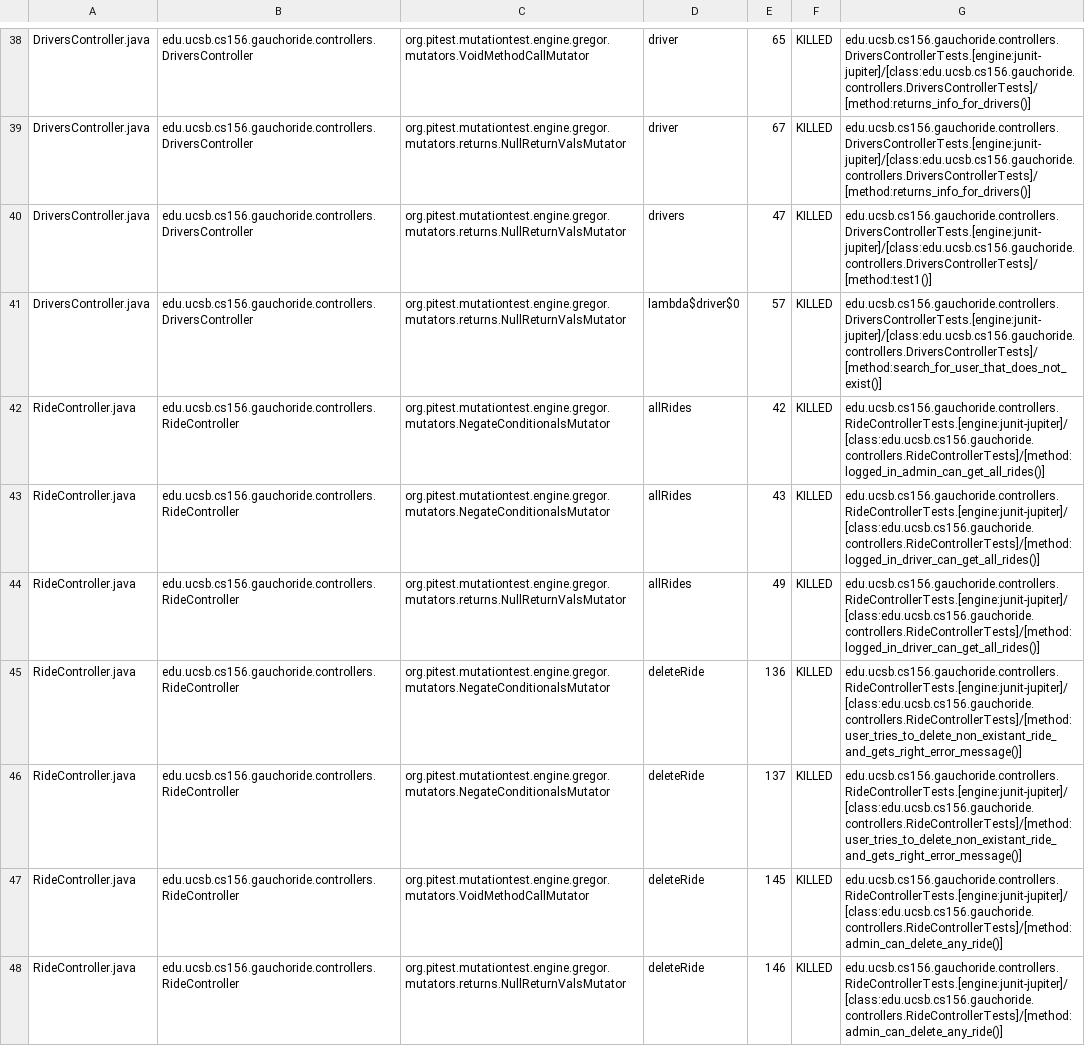
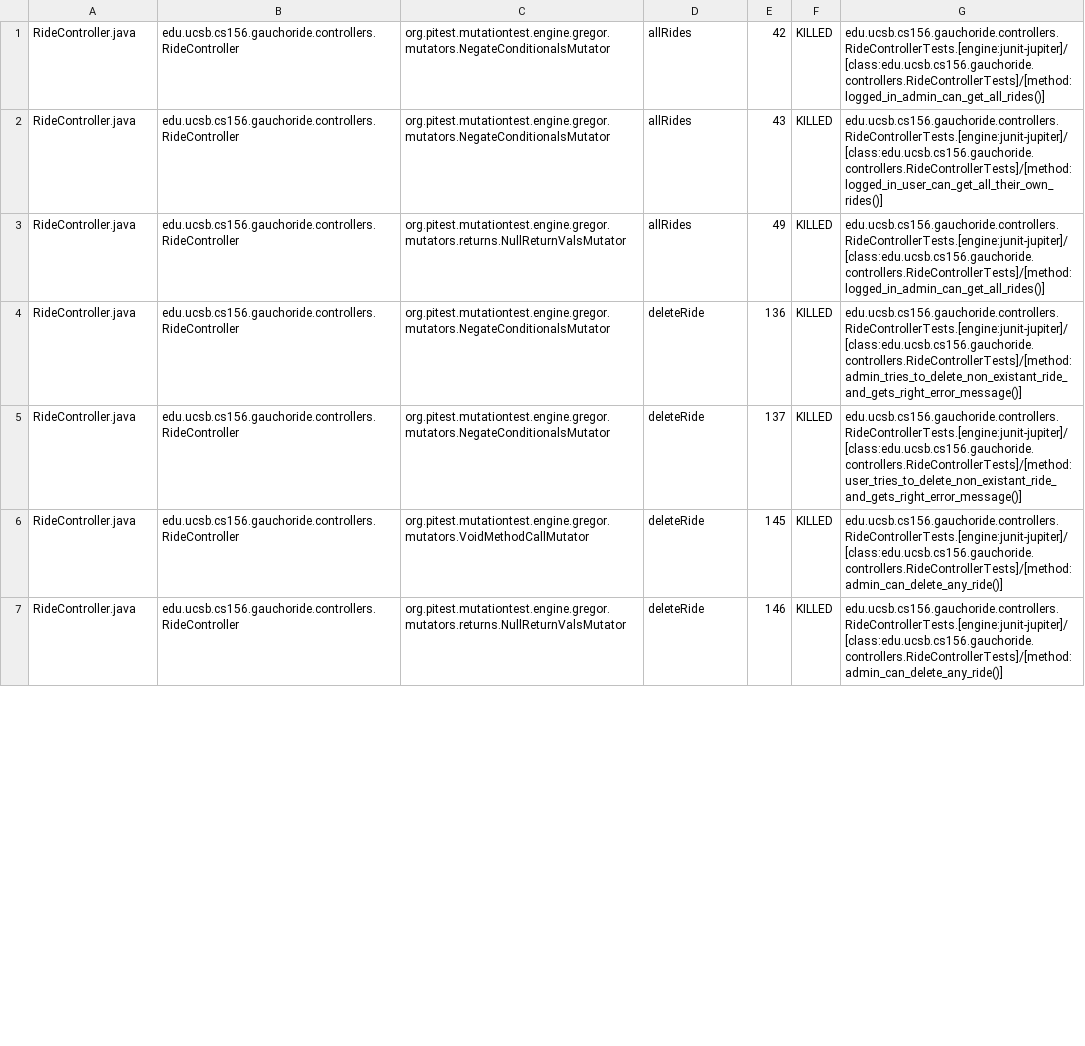
Before and after one commit to ucsb-cs156-w24/proj-gauchoride-w24-7pm-2, a CSV file: pitest/mutations.csv, drawn as a sheet; only a part is shown, gaps mark what is left out; removed rows and columns are numbered as before the commit, all else as after; the diff covers the shown part only; the diff names each change by its address in the sheet, - before the commit and + after, or states it on an @@ line.

Commit message:
Deploying to gh-pages from @ ucsb-cs156-w24/proj-gauchoride-w24-7pm-2@573712c77ec45fc14dae5fb7d8071ea646cf226e 🚀

```diff
--- a/pitest/mutations.csv
+++ b/pitest/mutations.csv
@@ row 38 moved to row 155: DriversController.java @@
-row 39: DriversController.java | edu.ucsb.cs156.gauchoride.controllers.DriversController | org.pitest.mutationtest.engine.gregor.mutators.returns.NullReturnValsMutator | driver | 67 | KILLED | edu.ucsb.cs156.gauchoride.controllers.DriversControllerTests.[engine:junit-jupiter]/[class:edu.ucsb.cs156.gauchoride.controllers.DriversControllerTests]/[method:returns_info_for_drivers()]
@@ row 40 moved to row 157: DriversController.java @@
@@ row 41 moved to row 158: DriversController.java @@
-G2: edu.ucsb.cs156.gauchoride.controllers.RideControllerTests.[engine:junit-jupiter]/[class:edu.ucsb.cs156.gauchoride.controllers.RideControllerTests]/[method:logged_in_driver_can_get_all_rides()]
+G2: edu.ucsb.cs156.gauchoride.controllers.RideControllerTests.[engine:junit-jupiter]/[class:edu.ucsb.cs156.gauchoride.controllers.RideControllerTests]/[method:logged_in_user_can_get_all_their_own_rides()]
-G3: edu.ucsb.cs156.gauchoride.controllers.RideControllerTests.[engine:junit-jupiter]/[class:edu.ucsb.cs156.gauchoride.controllers.RideControllerTests]/[method:logged_in_driver_can_get_all_rides()]
+G3: edu.ucsb.cs156.gauchoride.controllers.RideControllerTests.[engine:junit-jupiter]/[class:edu.ucsb.cs156.gauchoride.controllers.RideControllerTests]/[method:logged_in_admin_can_get_all_rides()]
-G4: edu.ucsb.cs156.gauchoride.controllers.RideControllerTests.[engine:junit-jupiter]/[class:edu.ucsb.cs156.gauchoride.controllers.RideControllerTests]/[method:user_tries_to_delete_non_existant_ride_and_gets_right_error_message()]
+G4: edu.ucsb.cs156.gauchoride.controllers.RideControllerTests.[engine:junit-jupiter]/[class:edu.ucsb.cs156.gauchoride.controllers.RideControllerTests]/[method:admin_tries_to_delete_non_existant_ride_and_gets_right_error_message()]
```
Also changed, not shown: 7 added rows, 6 removed rows, 36 moved rows and 36 edited cells elsewhere in this file, 17 other files.
